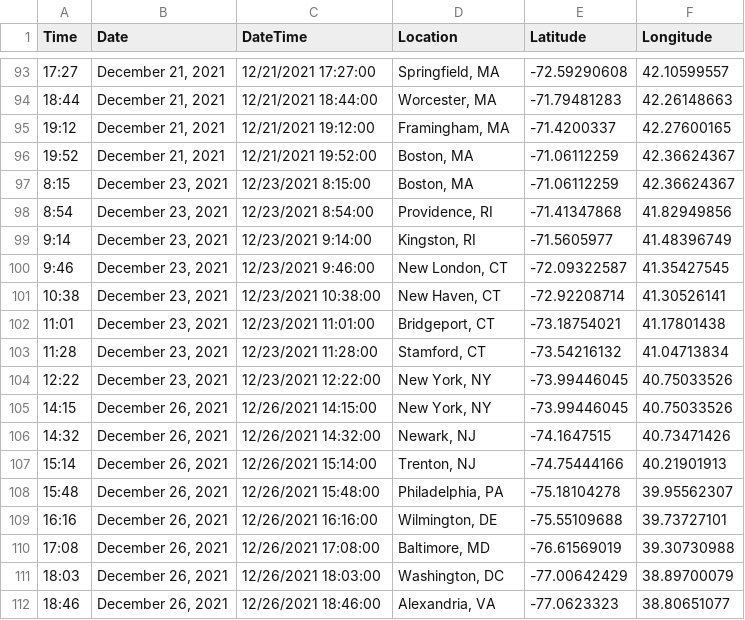
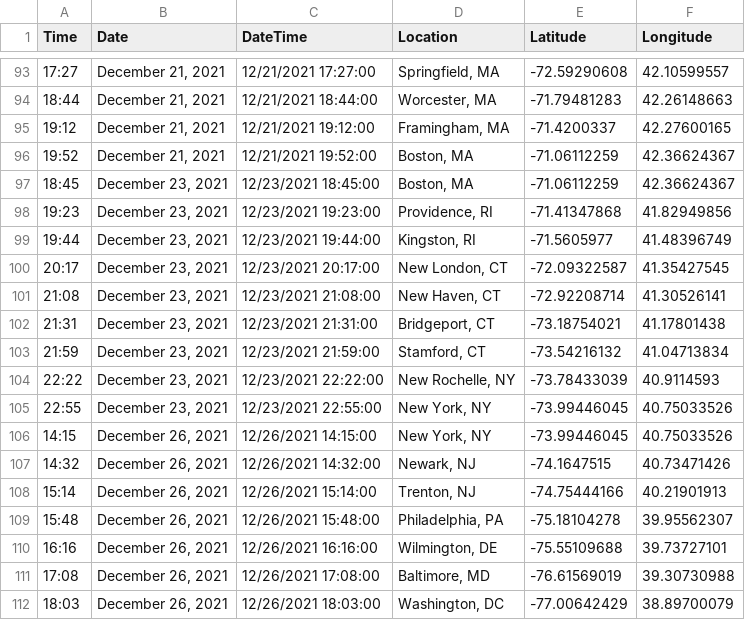
Before and after one commit to dynamicwebpaige/IRL-ticket-to-ride, a CSV file: data/train-stations.csv, drawn as a sheet; only a part is shown, gaps mark what is left out; the shorter side is filled out with more unchanged rows.

Commit message:
Update, based on new Boston times.

```diff
--- a/data/train-stations.csv
+++ b/data/train-stations.csv
@@ -96,10 +96,11 @@ Time,Date,DateTime,Location,Latitude,Longitude
 19:52,"December 21, 2021",12/21/2021 19:52:00,"Boston, MA",-71.06112259,42.36624367
-8:15,"December 23, 2021",12/23/2021 8:15:00,"Boston, MA",-71.06112259,42.36624367
-8:54,"December 23, 2021",12/23/2021 8:54:00,"Providence, RI",-71.41347868,41.82949856
-9:14,"December 23, 2021",12/23/2021 9:14:00,"Kingston, RI",-71.5605977,41.48396749
-9:46,"December 23, 2021",12/23/2021 9:46:00,"New London, CT",-72.09322587,41.35427545
-10:38,"December 23, 2021",12/23/2021 10:38:00,"New Haven, CT",-72.92208714,41.30526141
-11:01,"December 23, 2021",12/23/2021 11:01:00,"Bridgeport, CT",-73.18754021,41.17801438
-11:28,"December 23, 2021",12/23/2021 11:28:00,"Stamford, CT",-73.54216132,41.04713834
-12:22,"December 23, 2021",12/23/2021 12:22:00,"New York, NY",-73.99446045,40.75033526
+18:45,"December 23, 2021",12/23/2021 18:45:00,"Boston, MA",-71.06112259,42.36624367
+19:23,"December 23, 2021",12/23/2021 19:23:00,"Providence, RI",-71.41347868,41.82949856
+19:44,"December 23, 2021",12/23/2021 19:44:00,"Kingston, RI",-71.5605977,41.48396749
+20:17,"December 23, 2021",12/23/2021 20:17:00,"New London, CT",-72.09322587,41.35427545
+21:08,"December 23, 2021",12/23/2021 21:08:00,"New Haven, CT",-72.92208714,41.30526141
+21:31,"December 23, 2021",12/23/2021 21:31:00,"Bridgeport, CT",-73.18754021,41.17801438
+21:59,"December 23, 2021",12/23/2021 21:59:00,"Stamford, CT",-73.54216132,41.04713834
+22:22,"December 23, 2021",12/23/2021 22:22:00,"New Rochelle, NY",-73.78433039,40.9114593
+22:55,"December 23, 2021",12/23/2021 22:55:00,"New York, NY",-73.99446045,40.75033526
 14:15,"December 26, 2021",12/26/2021 14:15:00,"New York, NY",-73.99446045,40.75033526
```
